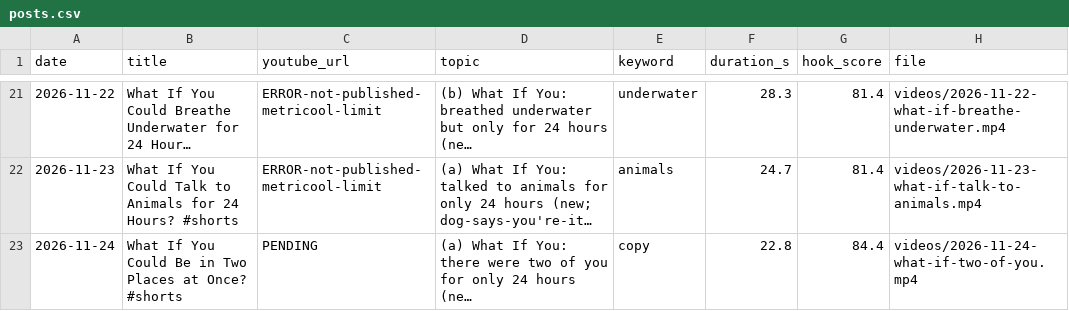
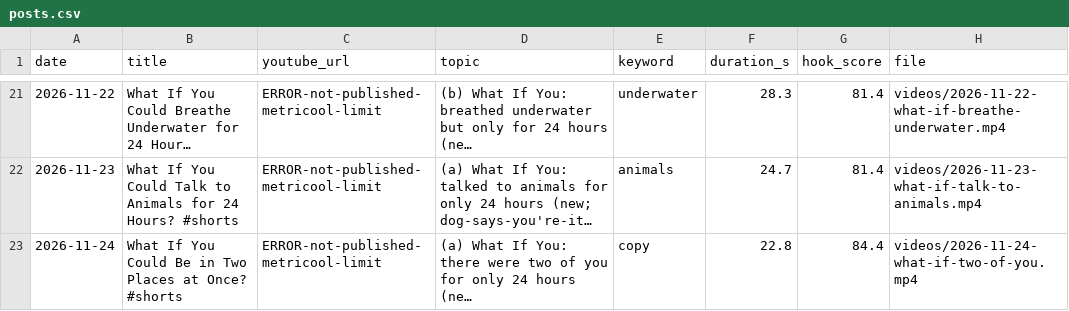
Before and after one commit to feliximmman05-creator/shorts-media, a CSV file: log/posts.csv, drawn as a sheet; only a part is shown, gaps mark what is left out; long unchanged cells end in …; the diff names each change by its address in the sheet, - before the commit and + after, or states it on an @@ line.

```diff
--- a/log/posts.csv
+++ b/log/posts.csv
-C23 (youtube_url): PENDING
+C23 (youtube_url): ERROR-not-published-metricool-limit
```
Also changed, not shown: 5 other files.
